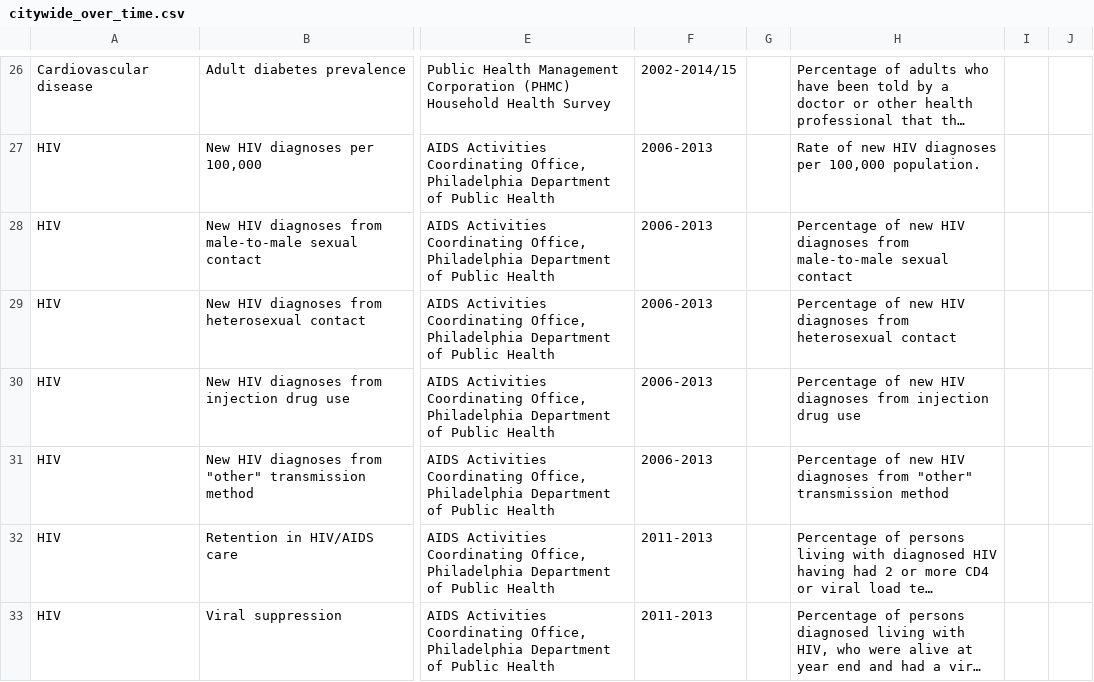
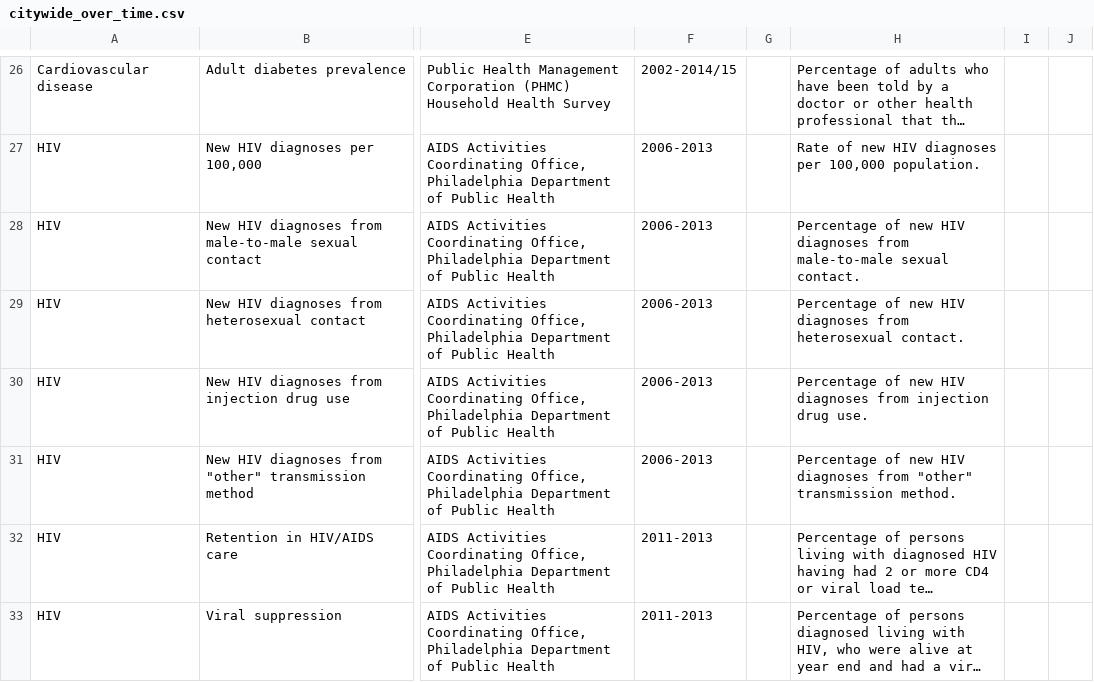
Before and after one commit to timwis/sheetstat, a CSV file: _data/citywide_over_time.csv, drawn as a sheet; only a part is shown, gaps mark what is left out; long unchanged cells end in …; the diff names each change by its address in the sheet, - before the commit and + after, or states it on an @@ line.

Commit message:
added periods to HIV descriptions

```diff
--- a/_data/citywide_over_time.csv
+++ b/_data/citywide_over_time.csv
-H28: …male-to-male sexual contact
+H28: …male-to-male sexual contact.
-H29: …from heterosexual contact
+H29: …from heterosexual contact.
-H30: …injection drug use
+H30: …injection drug use.
-H31: …"other" transmission method
+H31: …"other" transmission method.
```
